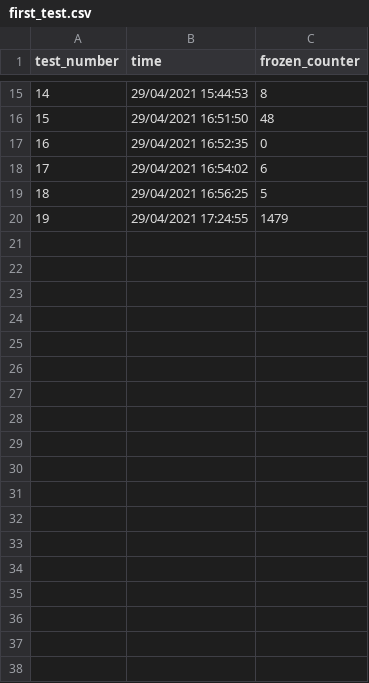
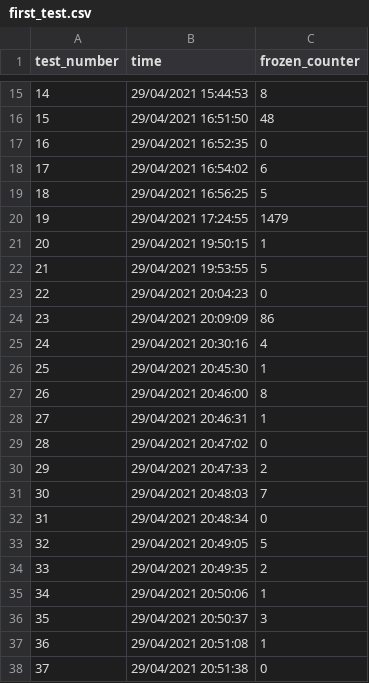
Before and after one commit to CardiffUniversityComputationalRobotics/pedsim_ros, a CSV file: pedsim_simulator/metrics/position/first_test.csv, drawn as a sheet; only a part is shown, gaps mark what is left out.

Commit message:
tests: metrics recordings

```diff
--- a/pedsim_simulator/metrics/position/first_test.csv
+++ b/pedsim_simulator/metrics/position/first_test.csv
@@ -20 +20,19 @@ test_number,time,frozen_counter
 19,29/04/2021 17:24:55,1479
+20,29/04/2021 19:50:15,1
+21,29/04/2021 19:53:55,5
+22,29/04/2021 20:04:23,0
+23,29/04/2021 20:09:09,86
+24,29/04/2021 20:30:16,4
+25,29/04/2021 20:45:30,1
+26,29/04/2021 20:46:00,8
+27,29/04/2021 20:46:31,1
+28,29/04/2021 20:47:02,0
+29,29/04/2021 20:47:33,2
+30,29/04/2021 20:48:03,7
+31,29/04/2021 20:48:34,0
+32,29/04/2021 20:49:05,5
+33,29/04/2021 20:49:35,2
+34,29/04/2021 20:50:06,1
+35,29/04/2021 20:50:37,3
+36,29/04/2021 20:51:08,1
+37,29/04/2021 20:51:38,0
```
Also changed, not shown: 1 other file.
